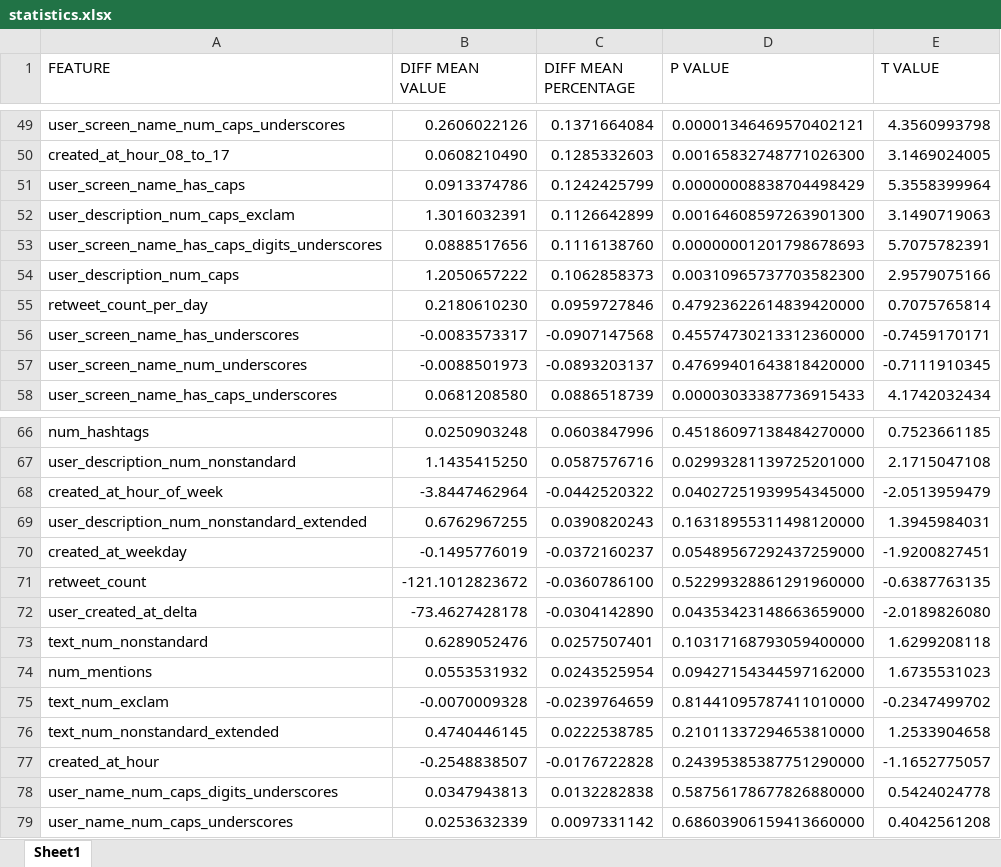
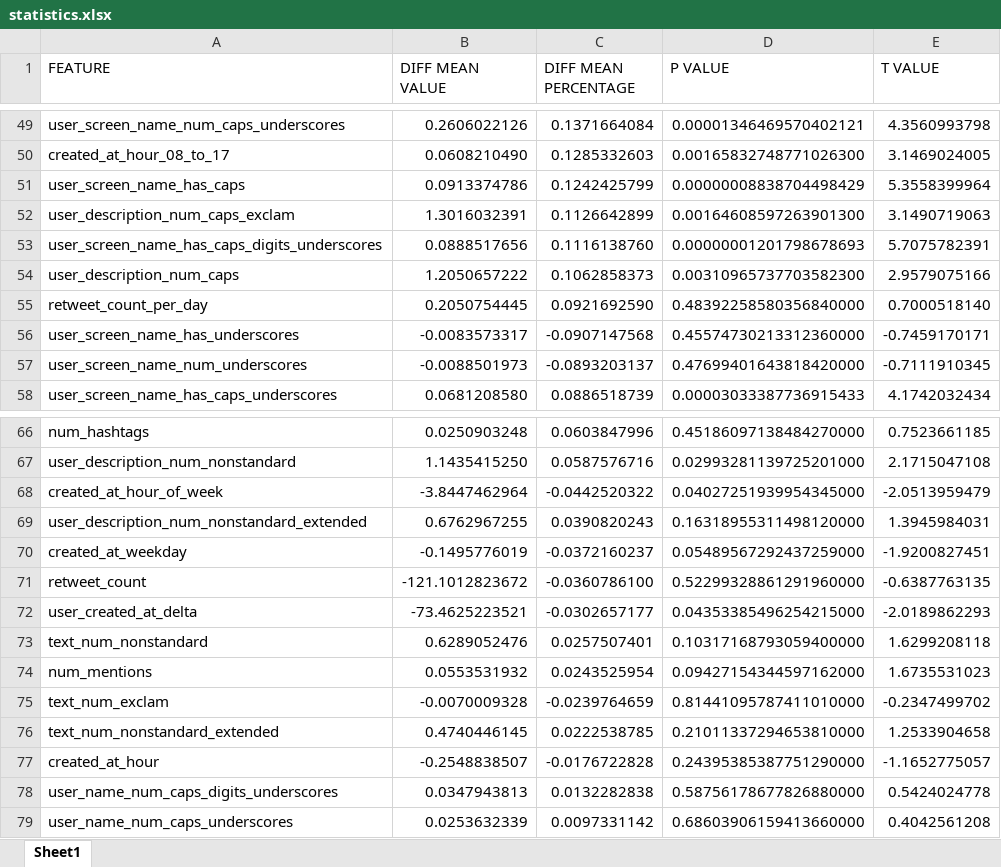
Before and after one commit to marianlonga/FakeNews, an Excel workbook: statistics.xlsx, sheet Sheet1, drawn as a sheet; only a part is shown, gaps mark what is left out; values as stored, in another font and other column widths than the file's, no cell formats; the diff covers the shown part only; the diff names each change by its address in the sheet, - before the commit and + after, or states it on an @@ line.

Commit message:
[ML] Change calculation of diff_mean to difference in means between the 'fake' and 'other' classes for each feature, where the data points for each feature are scaled to mean of 0 and standard deviation of 1. This allows diff_mean to be a reasonable metric which can be compared among different features.

```diff
--- a/statistics.xlsx (sheet Sheet1)
+++ b/statistics.xlsx (sheet Sheet1)
-B55 (DIFF MEAN VALUE): 0.2180610230
+B55 (DIFF MEAN VALUE): 0.2050754445
-C55 (DIFF MEAN PERCENTAGE): 0.0959727846
+C55 (DIFF MEAN PERCENTAGE): 0.0921692590
-D55 (P VALUE): 0.47923622614839420000
+D55 (P VALUE): 0.48392258580356840000
-E55 (T VALUE): 0.7075765814
+E55 (T VALUE): 0.7000518140
-B72 (DIFF MEAN VALUE): -73.4627428178
+B72 (DIFF MEAN VALUE): -73.4625223521
-C72 (DIFF MEAN PERCENTAGE): -0.0304142890
+C72 (DIFF MEAN PERCENTAGE): -0.0302657177
-D72 (P VALUE): 0.04353423148663659000
+D72 (P VALUE): 0.04353385496254215000
-E72 (T VALUE): -2.0189826080
+E72 (T VALUE): -2.0189862293
```
Also changed, not shown: 1 added row, 1 removed row and 20 edited cells elsewhere in this sheet, cell formats, statistics_condensed.xlsx, 2 other files.
